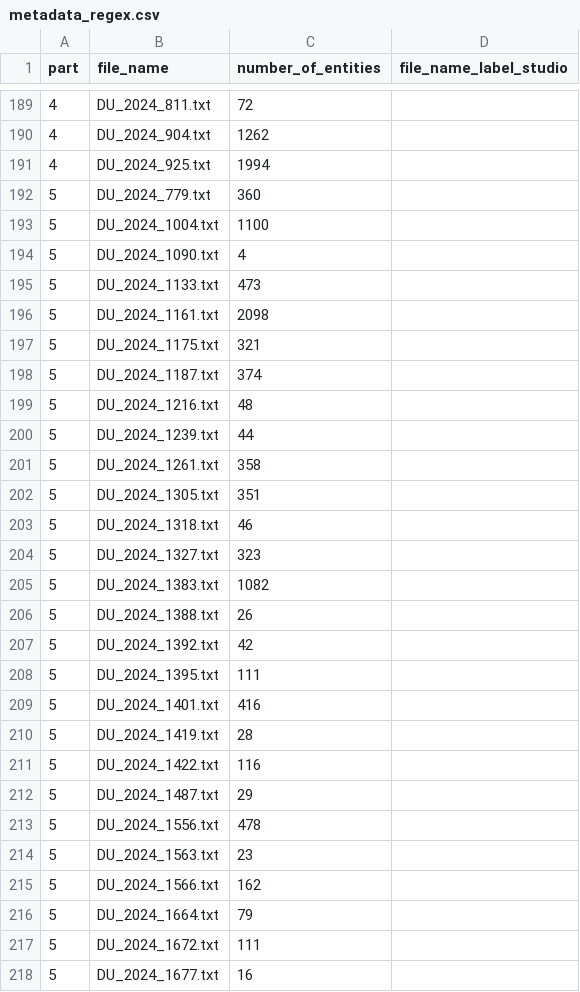
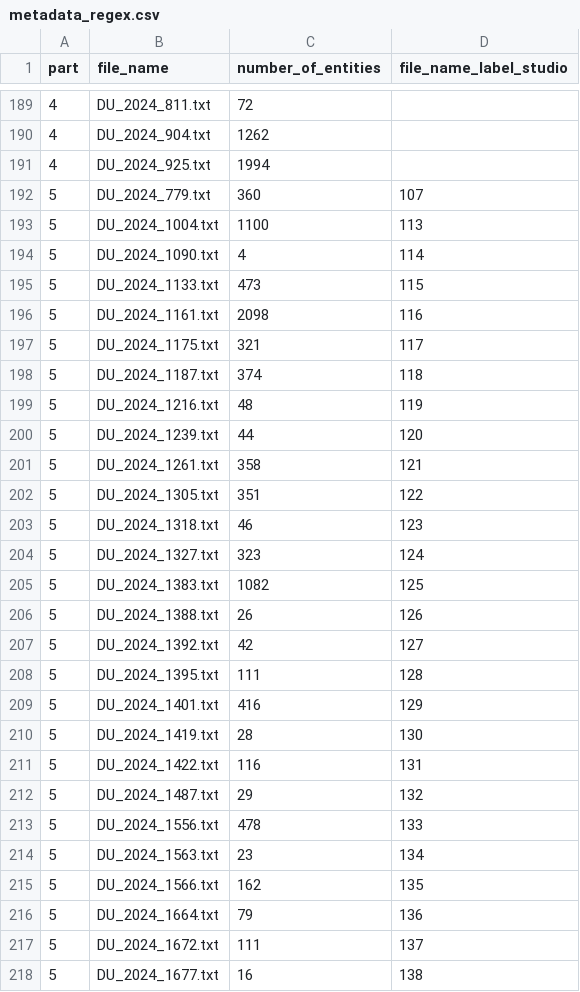
Before and after one commit to LeonSuliga/NER, a CSV file: data/processed/metadata_regex.csv, drawn as a sheet; only a part is shown, gaps mark what is left out; the diff covers the shown part only.

Commit message:
labeled data: part 5

```diff
--- a/data/processed/metadata_regex.csv
+++ b/data/processed/metadata_regex.csv
@@ -191,28 +191,28 @@ part,file_name,number_of_entities,file_name_label_studio
 4,DU_2024_925.txt,1994,
-5,DU_2024_779.txt,360,
-5,DU_2024_1004.txt,1100,
-5,DU_2024_1090.txt,4,
-5,DU_2024_1133.txt,473,
-5,DU_2024_1161.txt,2098,
-5,DU_2024_1175.txt,321,
-5,DU_2024_1187.txt,374,
-5,DU_2024_1216.txt,48,
-5,DU_2024_1239.txt,44,
-5,DU_2024_1261.txt,358,
-5,DU_2024_1305.txt,351,
-5,DU_2024_1318.txt,46,
-5,DU_2024_1327.txt,323,
-5,DU_2024_1383.txt,1082,
-5,DU_2024_1388.txt,26,
-5,DU_2024_1392.txt,42,
-5,DU_2024_1395.txt,111,
-5,DU_2024_1401.txt,416,
-5,DU_2024_1419.txt,28,
-5,DU_2024_1422.txt,116,
-5,DU_2024_1487.txt,29,
-5,DU_2024_1556.txt,478,
-5,DU_2024_1563.txt,23,
-5,DU_2024_1566.txt,162,
-5,DU_2024_1664.txt,79,
-5,DU_2024_1672.txt,111,
-5,DU_2024_1677.txt,16,
+5,DU_2024_779.txt,360,107
+5,DU_2024_1004.txt,1100,113
+5,DU_2024_1090.txt,4,114
+5,DU_2024_1133.txt,473,115
+5,DU_2024_1161.txt,2098,116
+5,DU_2024_1175.txt,321,117
+5,DU_2024_1187.txt,374,118
+5,DU_2024_1216.txt,48,119
+5,DU_2024_1239.txt,44,120
+5,DU_2024_1261.txt,358,121
+5,DU_2024_1305.txt,351,122
+5,DU_2024_1318.txt,46,123
+5,DU_2024_1327.txt,323,124
+5,DU_2024_1383.txt,1082,125
+5,DU_2024_1388.txt,26,126
+5,DU_2024_1392.txt,42,127
+5,DU_2024_1395.txt,111,128
+5,DU_2024_1401.txt,416,129
+5,DU_2024_1419.txt,28,130
+5,DU_2024_1422.txt,116,131
+5,DU_2024_1487.txt,29,132
+5,DU_2024_1556.txt,478,133
+5,DU_2024_1563.txt,23,134
+5,DU_2024_1566.txt,162,135
+5,DU_2024_1664.txt,79,136
+5,DU_2024_1672.txt,111,137
+5,DU_2024_1677.txt,16,138
```
Also changed, not shown: 20 edited cells elsewhere in this file, 47 other files.
